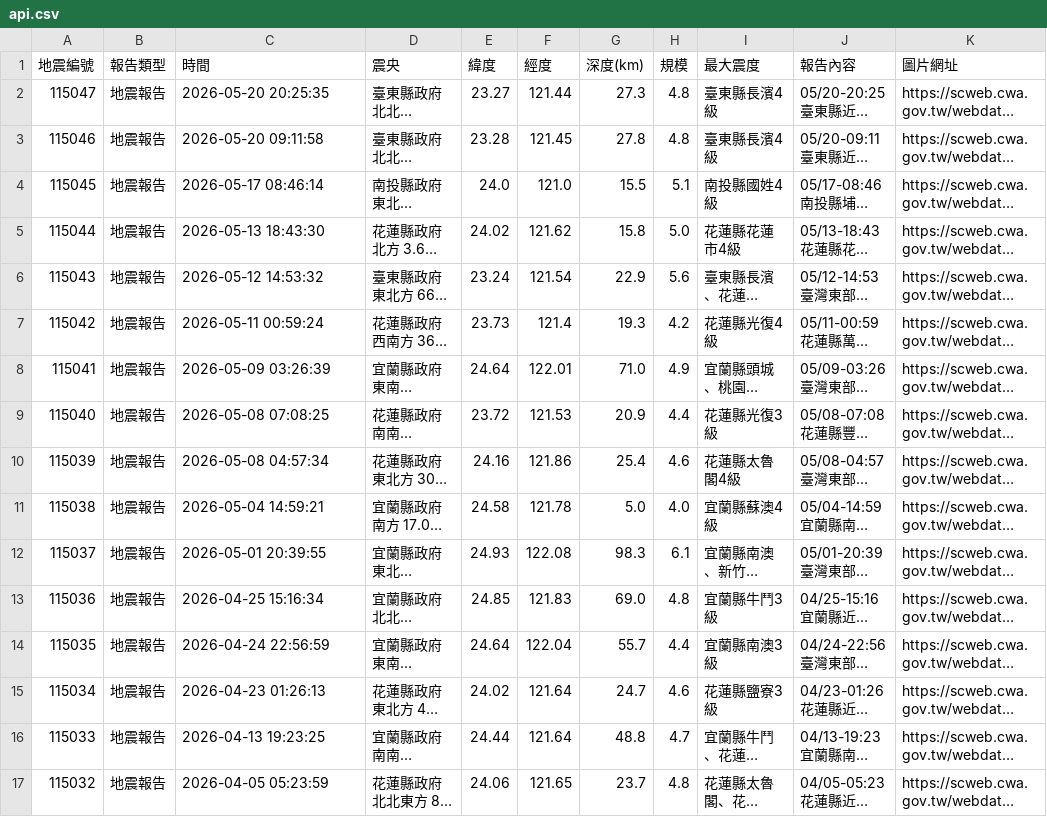
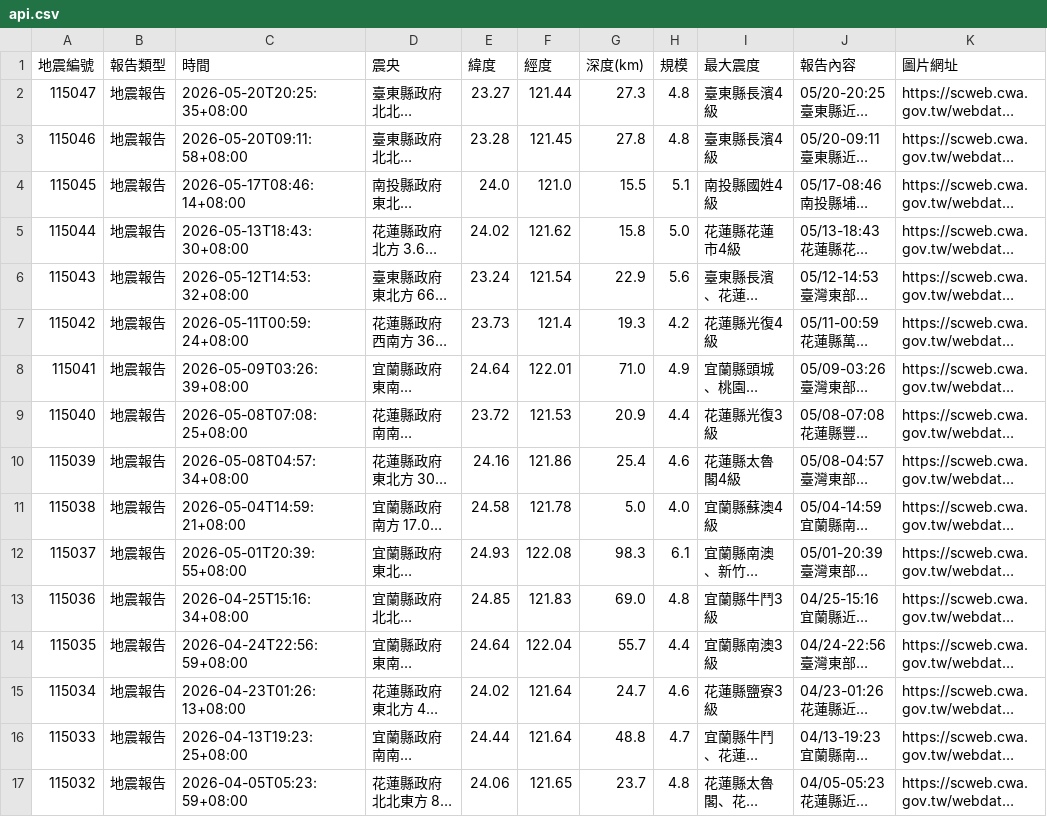
Before and after one commit to 1101248/1101248-cs381midterm, a CSV file: api.csv, drawn as a sheet; only a part is shown; long unchanged cells end in …; the diff names each change by its address in the sheet, - before the commit and + after, or states it on an @@ line.

```diff
--- a/api.csv
+++ b/api.csv
-C2 (時間): 2026-05-20 20:25:35
+C2 (時間): 2026-05-20T20:25:35+08:00
-C3 (時間): 2026-05-20 09:11:58
+C3 (時間): 2026-05-20T09:11:58+08:00
-C4 (時間): 2026-05-17 08:46:14
+C4 (時間): 2026-05-17T08:46:14+08:00
-C5 (時間): 2026-05-13 18:43:30
+C5 (時間): 2026-05-13T18:43:30+08:00
-C6 (時間): 2026-05-12 14:53:32
+C6 (時間): 2026-05-12T14:53:32+08:00
-C7 (時間): 2026-05-11 00:59:24
+C7 (時間): 2026-05-11T00:59:24+08:00
-C8 (時間): 2026-05-09 03:26:39
+C8 (時間): 2026-05-09T03:26:39+08:00
-C9 (時間): 2026-05-08 07:08:25
+C9 (時間): 2026-05-08T07:08:25+08:00
-C10 (時間): 2026-05-08 04:57:34
+C10 (時間): 2026-05-08T04:57:34+08:00
-C11 (時間): 2026-05-04 14:59:21
+C11 (時間): 2026-05-04T14:59:21+08:00
-C12 (時間): 2026-05-01 20:39:55
+C12 (時間): 2026-05-01T20:39:55+08:00
-C13 (時間): 2026-04-25 15:16:34
+C13 (時間): 2026-04-25T15:16:34+08:00
-C14 (時間): 2026-04-24 22:56:59
+C14 (時間): 2026-04-24T22:56:59+08:00
-C15 (時間): 2026-04-23 01:26:13
+C15 (時間): 2026-04-23T01:26:13+08:00
-C16 (時間): 2026-04-13 19:23:25
+C16 (時間): 2026-04-13T19:23:25+08:00
-C17 (時間): 2026-04-05 05:23:59
+C17 (時間): 2026-04-05T05:23:59+08:00
```
Also changed, not shown: 1 other file.
